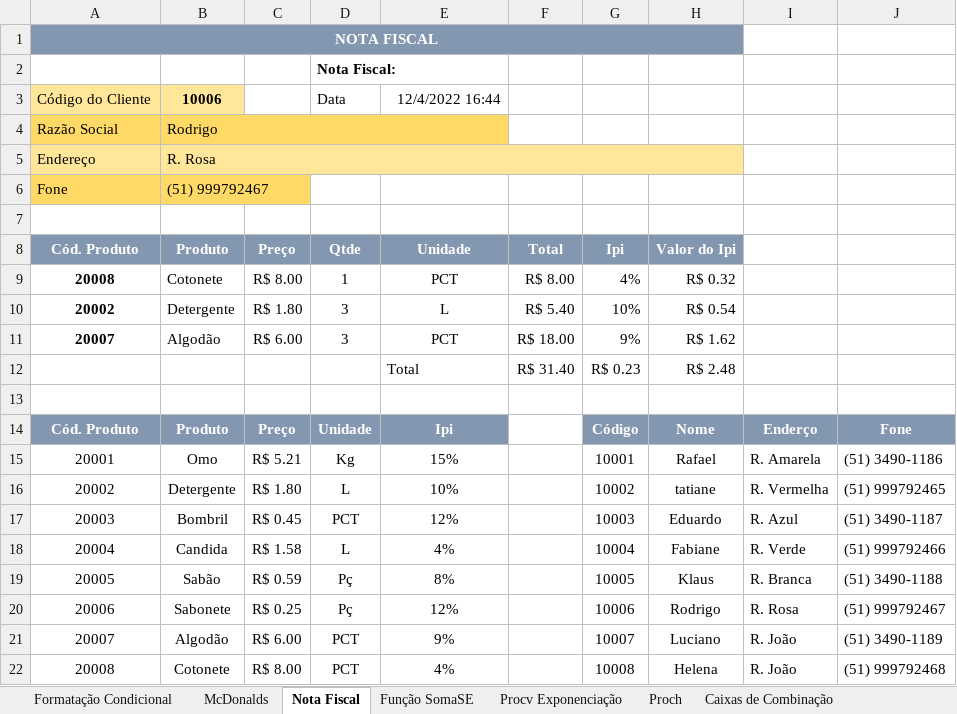
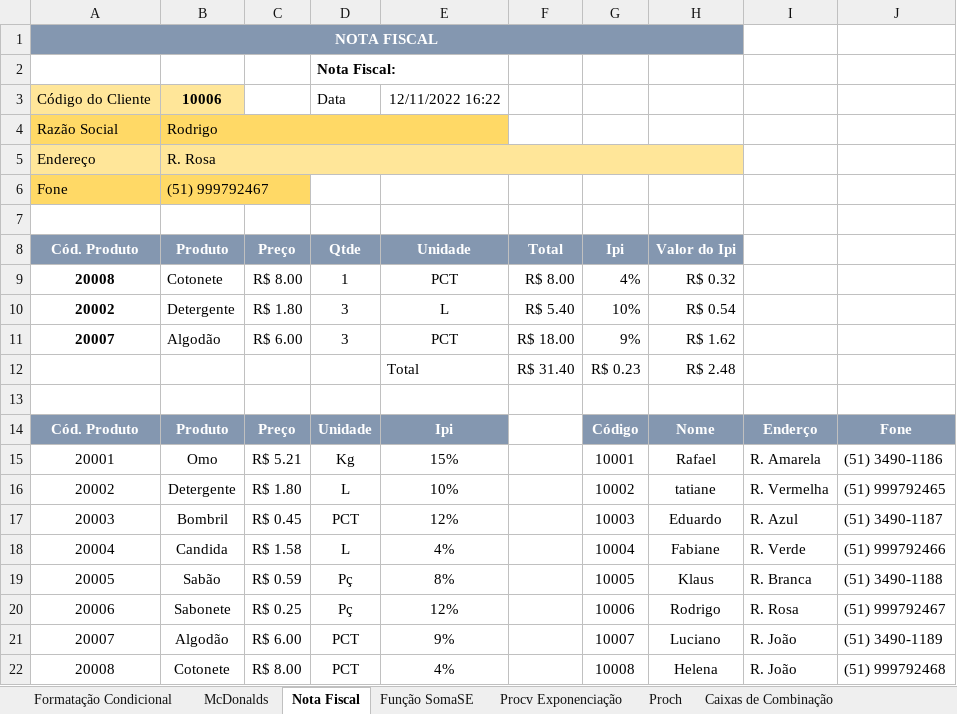
Before and after one commit to Leal2021/Livros, an Excel workbook: Aulas de Excel.xlsx, sheet Nota Fiscal, drawn as a sheet; values as stored, in another font and other column widths than the file's, no borders; the diff names each change by its address in the sheet, - before the commit and + after, or states it on an @@ line.

```diff
--- a/Aulas de Excel.xlsx (sheet Nota Fiscal)
+++ b/Aulas de Excel.xlsx (sheet Nota Fiscal)
-E3 (Unidade): 12/4/2022 16:44
+E3 (Unidade): 12/11/2022 16:22
```
Also changed, not shown: sheet Função Escolher, other sheet tabs, charts or pictures, 1 other file.
